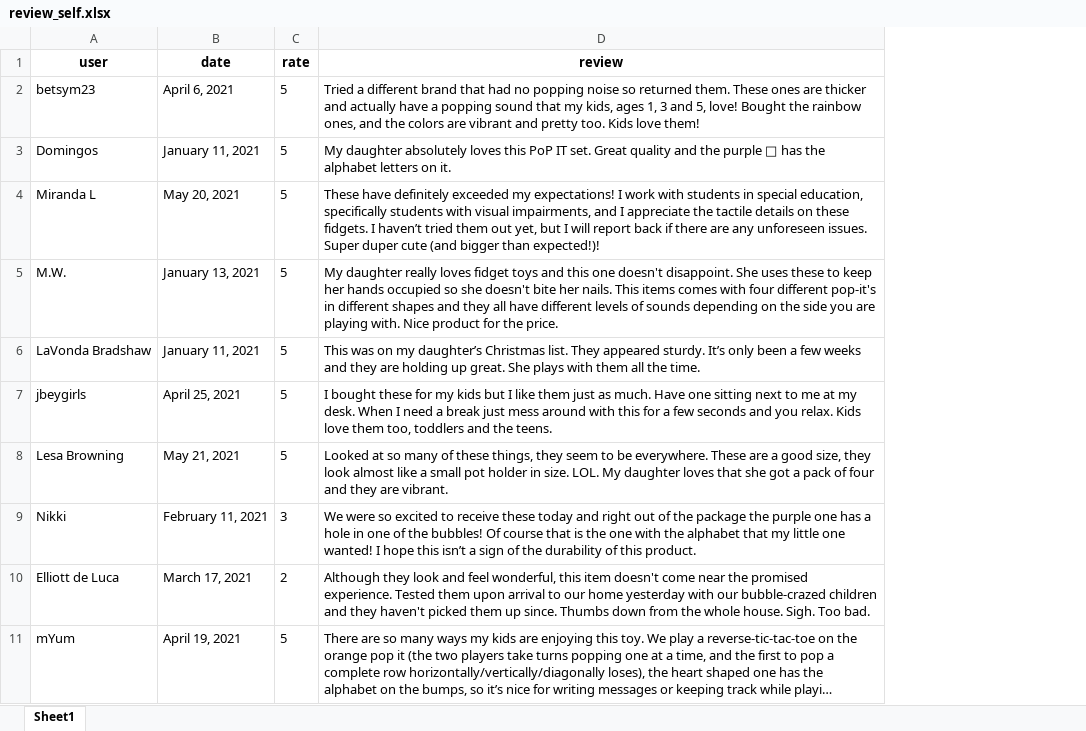
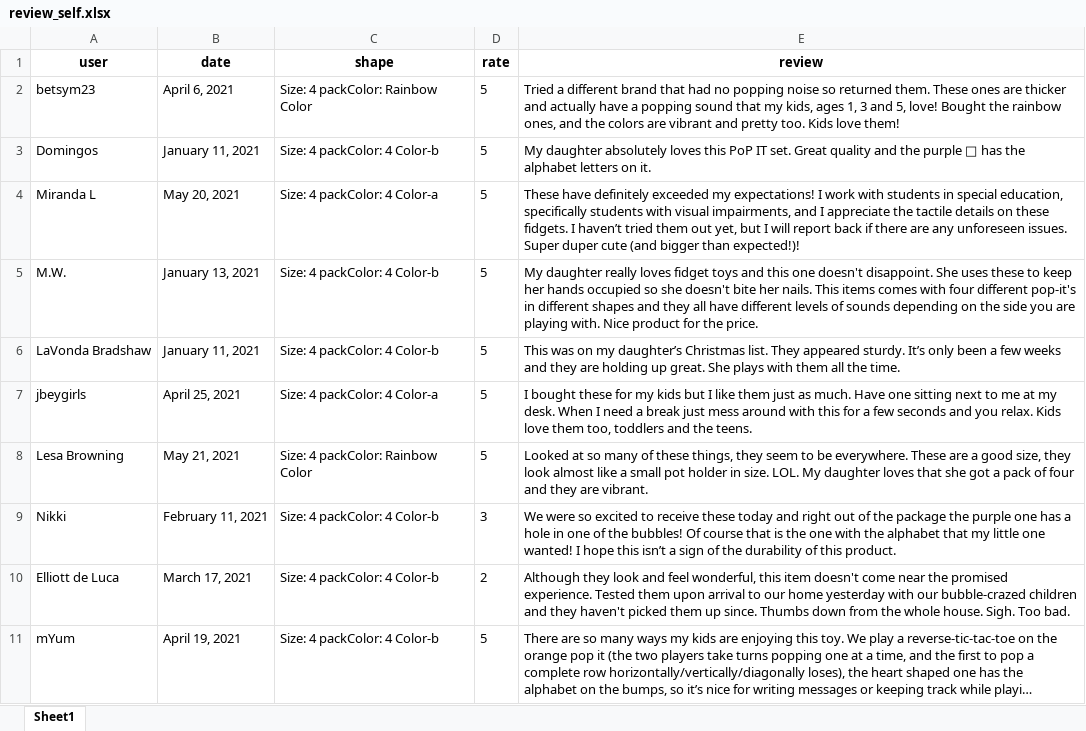
Before and after one commit to DestinyKim/Selfstudy_repo, an Excel workbook: review_self.xlsx, sheet Sheet1, drawn as a sheet; only a part is shown; long unchanged cells end in …; values as stored, in another font and other column widths than the file's, no borders; the diff names each change by its address in the sheet, - before the commit and + after, or states it on an @@ line.

```diff
--- a/review_self.xlsx (sheet Sheet1)
+++ b/review_self.xlsx (sheet Sheet1)
+column C (shape), rows 2-11: Size: 4 packColor: Rainbow Color | Size: 4 packColor: 4 Color-b | Size: 4 packColor: 4 Color-a | Size: 4 packColor: 4 Color-b | Size: 4 packColor: 4 Color-b | Size: 4 packColor: 4 Color-a | Size: 4 packColor: Rainbow Color | Size: 4 packColor: 4 Color-b | Size: 4 packColor: 4 Color-b | Size: 4 packColor: 4 Color-b
```
Also changed, not shown: 2 other files.
